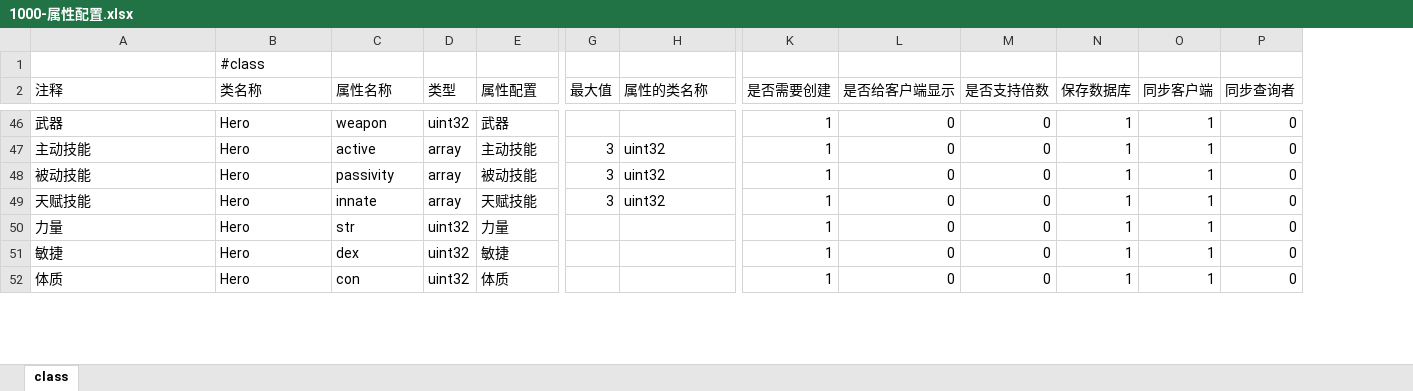
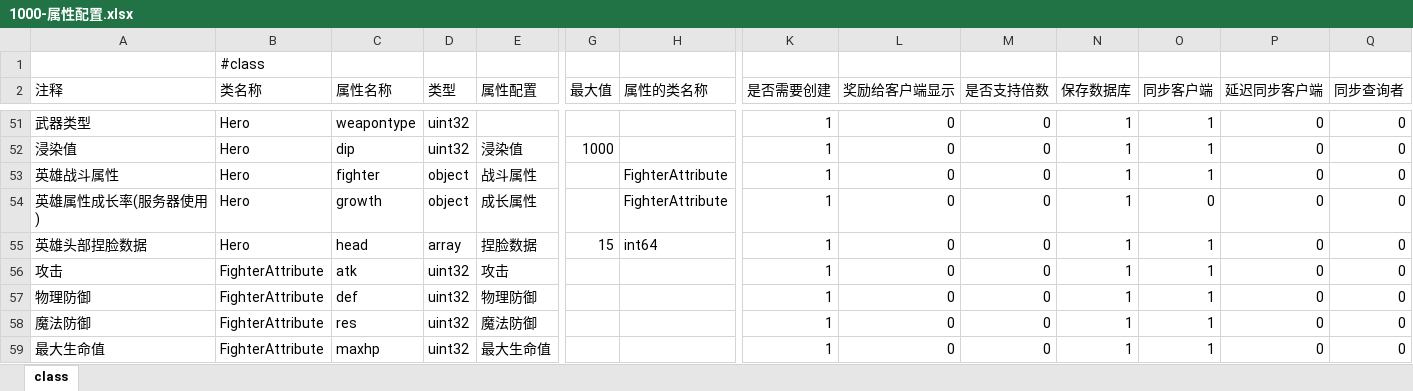
Before and after one commit to lori227/KFrame, an Excel workbook: _resource/excel/1000-属性配置.xlsx, sheet class, drawn as a sheet; only a part is shown, gaps mark what is left out; values as stored, in another font and other column widths than the file's, no cell formats; addresses are those after the commit; rows hold the shown columns only; the diff covers the shown part only; the diff names each change by its address in the sheet, - before the commit and + after, or states it on an @@ line.

```diff
--- a/_resource/excel/1000-属性配置.xlsx (sheet class)
+++ b/_resource/excel/1000-属性配置.xlsx (sheet class)
+column P (延迟同步客户端), rows 51-53: all 0; rows 55-58: all 0
-L2: 是否给客户端显示
+L2: 奖励给客户端显示
-A51 (注释): 武器
+A51 (注释): 武器类型
-C51 (属性名称): weapon
+C51 (属性名称): weapontype
-E51 (属性配置): 武器
+E51 (属性配置): (empty)
-A52 (注释): 主动技能
+A52 (注释): 浸染值
-C52 (属性名称): active
+C52 (属性名称): dip
-D52 (类型): array
+D52 (类型): uint32
-E52 (属性配置): 主动技能
+E52 (属性配置): 浸染值
-G52 (最大值): 3
+G52 (最大值): 1000
-H52 (属性的类名称): uint32
+H52 (属性的类名称): (empty)
-A53 (注释): 被动技能
+A53 (注释): 英雄战斗属性
-C53 (属性名称): passivity
+C53 (属性名称): fighter
-D53 (类型): array
+D53 (类型): object
-E53 (属性配置): 被动技能
+E53 (属性配置): 战斗属性
-G53 (最大值): 3
+G53 (最大值): (empty)
-H53 (属性的类名称): uint32
+H53 (属性的类名称): FighterAttribute
+row 54: 英雄属性成长率(服务器使用) | Hero | growth | object | 成长属性 |  | FighterAttribute | 1 | 0 | 0 | 1 | 0 | 0 | 0
-A55 (注释): 天赋技能
+A55 (注释): 英雄头部捏脸数据
-C55 (属性名称): innate
+C55 (属性名称): head
-E55 (属性配置): 天赋技能
+E55 (属性配置): 捏脸数据
-G55 (最大值): 3
+G55 (最大值): 15
-H55 (属性的类名称): uint32
+H55 (属性的类名称): int64
-A56 (注释): 力量
+A56 (注释): 攻击
-B56:B58 (类名称): Hero
+B56:B58 (类名称): FighterAttribute
-C56 (属性名称): str
+C56 (属性名称): atk
-E56 (属性配置): 力量
+E56 (属性配置): 攻击
-A57 (注释): 敏捷
+A57 (注释): 物理防御
-C57 (属性名称): dex
+C57 (属性名称): def
-E57 (属性配置): 敏捷
+E57 (属性配置): 物理防御
-A58 (注释): 体质
+A58 (注释): 魔法防御
-C58 (属性名称): con
+C58 (属性名称): res
-E58 (属性配置): 体质
+E58 (属性配置): 魔法防御
+row 59: 最大生命值 | FighterAttribute | maxhp | uint32 | 最大生命值 |  |  | 1 | 0 | 0 | 1 | 1 | 0 | 0
```
Also changed, not shown: 13 added rows, 1 removed row and 36 edited cells elsewhere in this sheet, cell formats, 49 other files.
